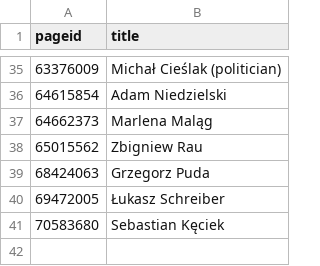
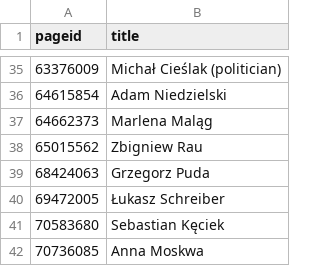
Before and after one commit to every-politician-scrapers/poland-cabinet, a CSV file: enwiki/index.csv, drawn as a sheet; only a part is shown, gaps mark what is left out; the diff names each change by its address in the sheet, - before the commit and + after, or states it on an @@ line.

```diff
--- a/enwiki/index.csv
+++ b/enwiki/index.csv
+row 42: 70736085 | Anna Moskwa
```
Also changed, not shown: 1 other file.
